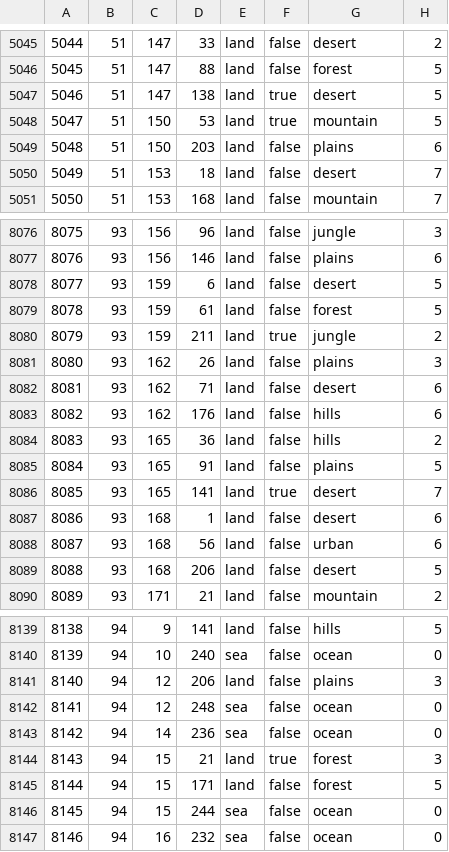
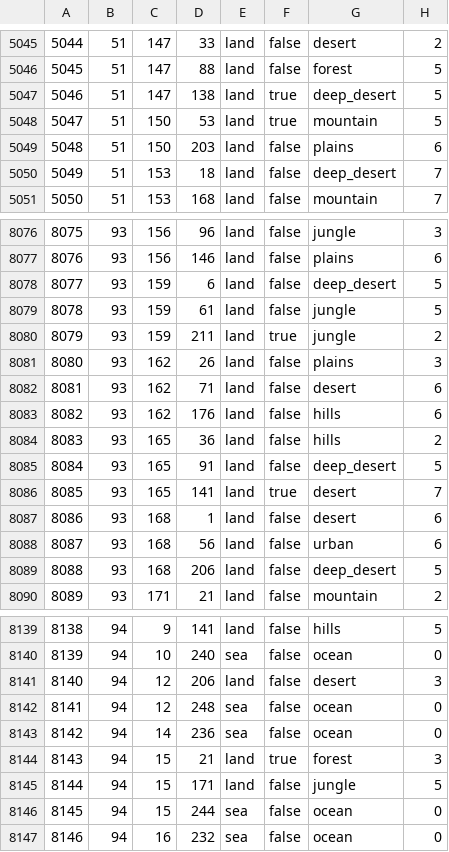
Before and after one commit to saple1337/ketizar, a CSV file: map/definition.csv, drawn as a sheet; only a part is shown, gaps mark what is left out; the diff covers the shown part only.

```diff
--- a/map/definition.csv
+++ b/map/definition.csv
@@ -5046,6 +5046,6 @@
 5045;51;147;88;land;false;forest;5
-5046;51;147;138;land;true;desert;5
+5046;51;147;138;land;true;deep_desert;5
 5047;51;150;53;land;true;mountain;5
 5048;51;150;203;land;false;plains;6
-5049;51;153;18;land;false;desert;7
+5049;51;153;18;land;false;deep_desert;7
 5050;51;153;168;land;false;mountain;7
@@ -8077,4 +8077,4 @@
 8076;93;156;146;land;false;plains;6
-8077;93;159;6;land;false;desert;5
-8078;93;159;61;land;false;forest;5
+8077;93;159;6;land;false;deep_desert;5
+8078;93;159;61;land;false;jungle;5
 8079;93;159;211;land;true;jungle;2
@@ -8084,3 +8084,3 @@
 8083;93;165;36;land;false;hills;2
-8084;93;165;91;land;false;plains;5
+8084;93;165;91;land;false;deep_desert;5
 8085;93;165;141;land;true;desert;7
@@ -8088,3 +8088,3 @@
 8087;93;168;56;land;false;urban;6
-8088;93;168;206;land;false;desert;5
+8088;93;168;206;land;false;deep_desert;5
 8089;93;171;21;land;false;mountain;2
@@ -8140,3 +8140,3 @@
 8139;94;10;240;sea;false;ocean;0
-8140;94;12;206;land;false;plains;3
+8140;94;12;206;land;false;desert;3
 8141;94;12;248;sea;false;ocean;0
@@ -8144,3 +8144,3 @@
 8143;94;15;21;land;true;forest;3
-8144;94;15;171;land;false;forest;5
+8144;94;15;171;land;false;jungle;5
 8145;94;15;244;sea;false;ocean;0
```
Also changed, not shown: 146 edited cells elsewhere in this file, 34 other files.
